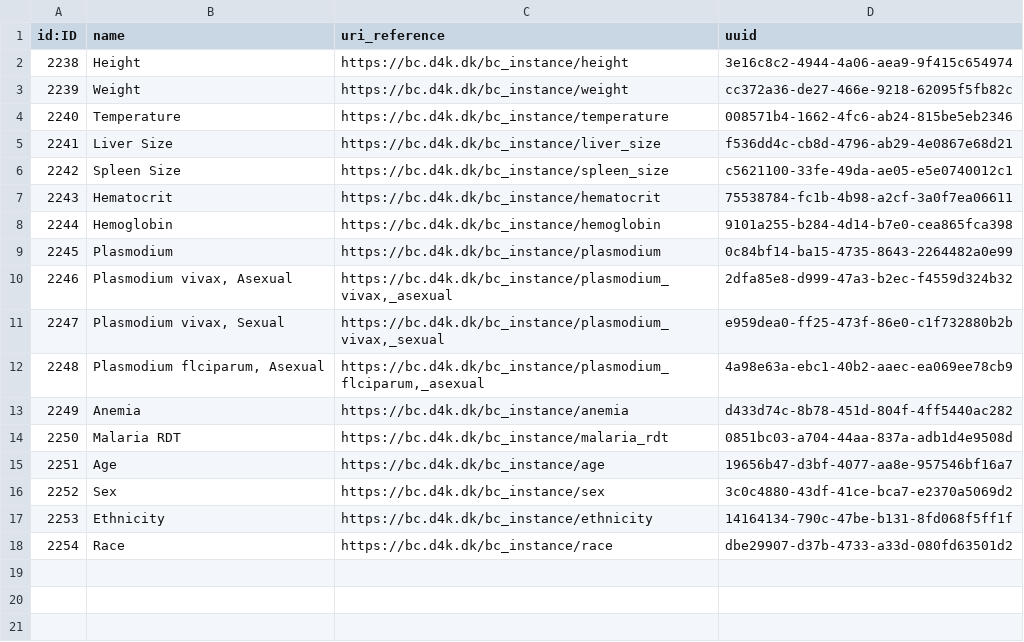
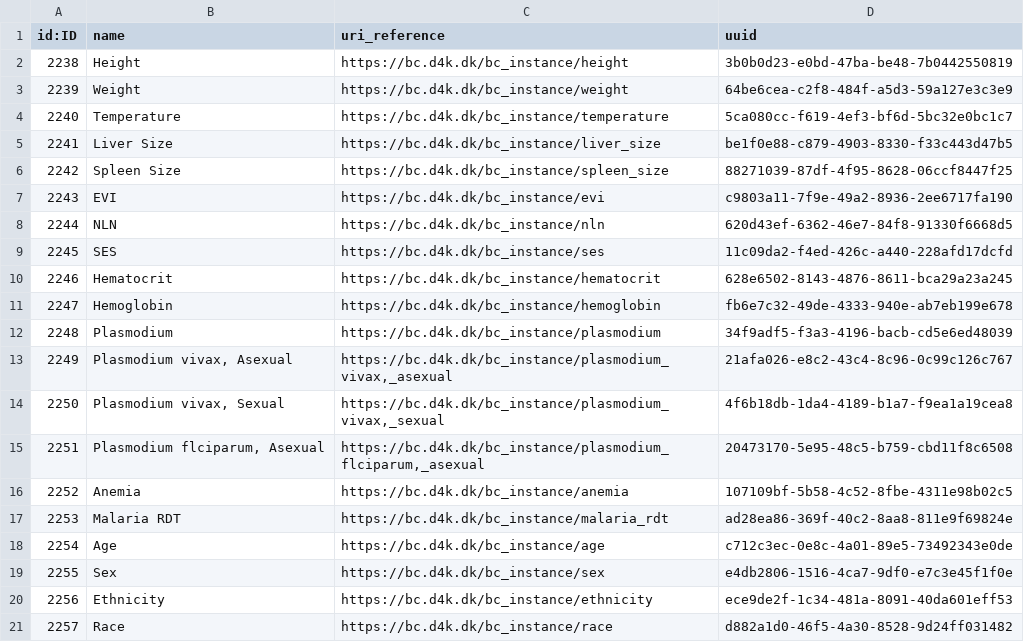
Before and after one commit to data4knowledge/sdtm_prep, a CSV file: load_data/node-biomedical_concept_ref-1.csv, drawn as a sheet; addresses are those after the commit; the diff names each change by its address in the sheet, - before the commit and + after, or states it on an @@ line.

```diff
--- a/load_data/node-biomedical_concept_ref-1.csv
+++ b/load_data/node-biomedical_concept_ref-1.csv
-D2 (uuid): 3e16c8c2-4944-4a06-aea9-9f415c654974
+D2 (uuid): 3b0b0d23-e0bd-47ba-be48-7b0442550819
-D3 (uuid): cc372a36-de27-466e-9218-62095f5fb82c
+D3 (uuid): 64be6cea-c2f8-484f-a5d3-59a127e3c3e9
-D4 (uuid): 008571b4-1662-4fc6-ab24-815be5eb2346
+D4 (uuid): 5ca080cc-f619-4ef3-bf6d-5bc32e0bc1c7
-D5 (uuid): f536dd4c-cb8d-4796-ab29-4e0867e68d21
+D5 (uuid): be1f0e88-c879-4903-8330-f33c443d47b5
-D6 (uuid): c5621100-33fe-49da-ae05-e5e0740012c1
+D6 (uuid): 88271039-87df-4f95-8628-06ccf8447f25
+row 7: 2243 | EVI | https://bc.d4k.dk/bc_instance/evi | c9803a11-7f9e-49a2-8936-2ee6717fa190
+row 8: 2244 | NLN | https://bc.d4k.dk/bc_instance/nln | 620d43ef-6362-46e7-84f8-91330f6668d5
+row 9: 2245 | SES | https://bc.d4k.dk/bc_instance/ses | 11c09da2-f4ed-426c-a440-228afd17dcfd
@@ column A (id:ID) renumbered from row 10 down @@
-D10 (uuid): 75538784-fc1b-4b98-a2cf-3a0f7ea06611
+D10 (uuid): 628e6502-8143-4876-8611-bca29a23a245
-D11 (uuid): 9101a255-b284-4d14-b7e0-cea865fca398
+D11 (uuid): fb6e7c32-49de-4333-940e-ab7eb199e678
-D12 (uuid): 0c84bf14-ba15-4735-8643-2264482a0e99
+D12 (uuid): 34f9adf5-f3a3-4196-bacb-cd5e6ed48039
-D13 (uuid): 2dfa85e8-d999-47a3-b2ec-f4559d324b32
+D13 (uuid): 21afa026-e8c2-43c4-8c96-0c99c126c767
-D14 (uuid): e959dea0-ff25-473f-86e0-c1f732880b2b
+D14 (uuid): 4f6b18db-1da4-4189-b1a7-f9ea1a19cea8
-D15 (uuid): 4a98e63a-ebc1-40b2-aaec-ea069ee78cb9
+D15 (uuid): 20473170-5e95-48c5-b759-cbd11f8c6508
-D16 (uuid): d433d74c-8b78-451d-804f-4ff5440ac282
+D16 (uuid): 107109bf-5b58-4c52-8fbe-4311e98b02c5
-D17 (uuid): 0851bc03-a704-44aa-837a-adb1d4e9508d
+D17 (uuid): ad28ea86-369f-40c2-8aa8-811e9f69824e
-D18 (uuid): 19656b47-d3bf-4077-aa8e-957546bf16a7
+D18 (uuid): c712c3ec-0e8c-4a01-89e5-73492343e0de
-D19 (uuid): 3c0c4880-43df-41ce-bca7-e2370a5069d2
+D19 (uuid): e4db2806-1516-4ca7-9df0-e7c3e45f1f0e
-D20 (uuid): 14164134-790c-47be-b131-8fd068f5ff1f
+D20 (uuid): ece9de2f-1c34-481a-8091-40da601eff53
-D21 (uuid): dbe29907-d37b-4733-a33d-080fd63501d2
+D21 (uuid): d882a1d0-46f5-4a30-8528-9d24ff031482
```
Also changed, not shown: load_data/node-clinical_recording_ref-1.csv, load_data/node-domain-1.csv, 11 other files.
